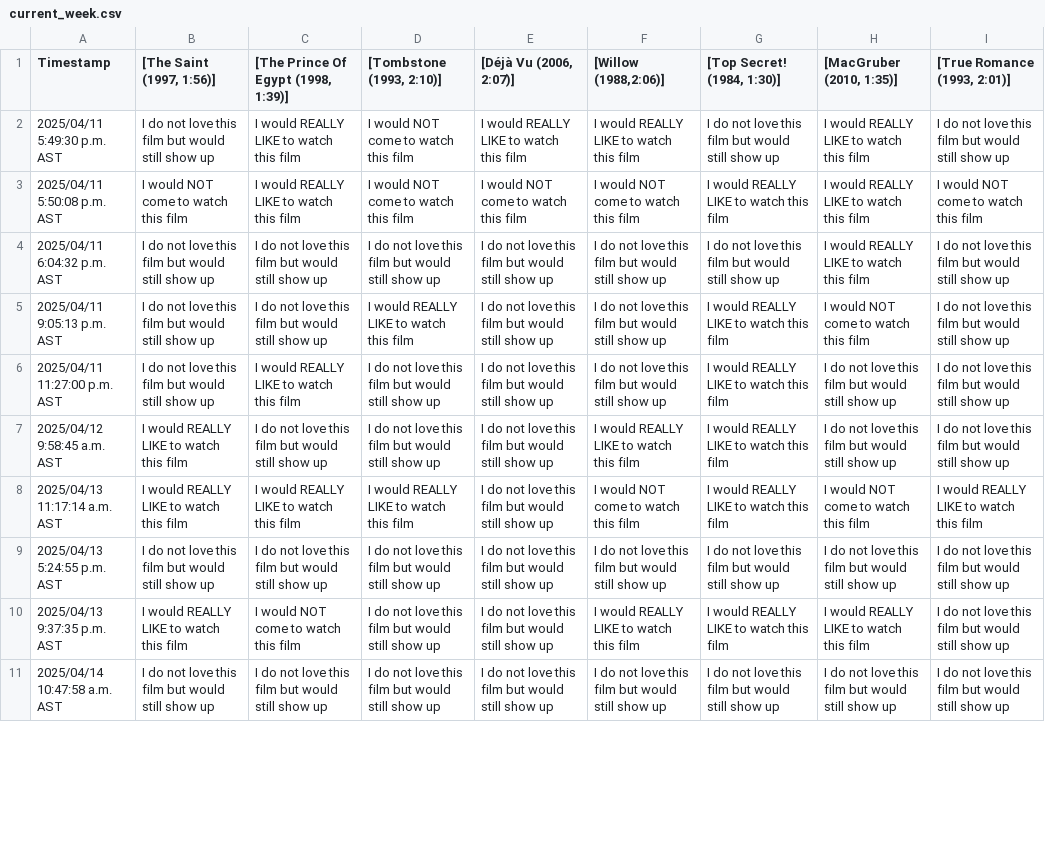
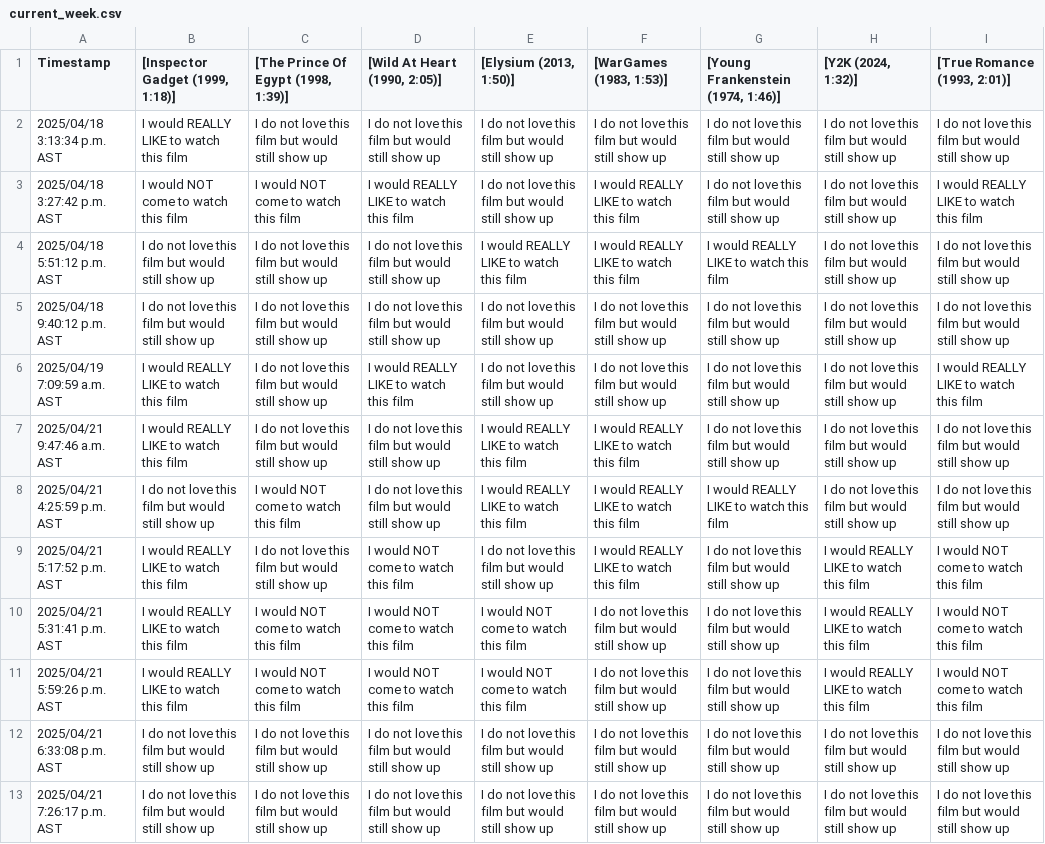
Before and after one commit to JCSzamosi/MovieNight, a CSV file: data/current_week.csv, drawn as a sheet; only a part is shown; removed rows and columns are numbered as before the commit, all else as after; the diff covers the shown part only; the diff names each change by its address in the sheet, - before the commit and + after, or states it on an @@ line.

```diff
--- a/data/current_week.csv
+++ b/data/current_week.csv
-B1: [The Saint (1997, 1:56)]
+B1: [Inspector Gadget (1999, 1:18)]
-D1: [Tombstone (1993, 2:10)]
+D1: [Wild At Heart (1990, 2:05)]
-E1: [Déjà Vu (2006, 2:07)]
+E1: [Elysium (2013, 1:50)]
-F1: [Willow (1988,2:06)]
+F1: [WarGames (1983, 1:53)]
-G1: [Top Secret! (1984, 1:30)]
+G1: [Young Frankenstein (1974, 1:46)]
-H1: [MacGruber (2010, 1:35)]
+H1: [Y2K (2024, 1:32)]
-row 2: 2025/04/11 5:49:30 p.m. AST | I do not love this film but would still show up | I would REALLY LIKE to watch this film | I would NOT come to watch this film | I would REALLY LIKE to watch this film | I would REALLY LIKE to watch this film | I do not love this film but would still show up | I would REALLY LIKE to watch this film | I do not love this film but would still show up
-row 3: 2025/04/11 5:50:08 p.m. AST | I would NOT come to watch this film | I would REALLY LIKE to watch this film | I would NOT come to watch this film | I would NOT come to watch this film | I would NOT come to watch this film | I would REALLY LIKE to watch this film | I would REALLY LIKE to watch this film | I would NOT come to watch this film
-A2 (Timestamp): 2025/04/11 6:04:32 p.m. AST
+A2 (Timestamp): 2025/04/18 3:13:34 p.m. AST
-B2 ([Inspector Gadget (1999, 1:18)]): I do not love this film but would still show up
+B2 ([Inspector Gadget (1999, 1:18)]): I would REALLY LIKE to watch this film
-H2 ([Y2K (2024, 1:32)]): I would REALLY LIKE to watch this film
+H2 ([Y2K (2024, 1:32)]): I do not love this film but would still show up
+row 3: 2025/04/18 3:27:42 p.m. AST | I would NOT come to watch this film | I would NOT come to watch this film | I would REALLY LIKE to watch this film | I do not love this film but would still show up | I would REALLY LIKE to watch this film | I do not love this film but would still show up | I do not love this film but would still show up | I would REALLY LIKE to watch this film
-A4 (Timestamp): 2025/04/11 9:05:13 p.m. AST
+A4 (Timestamp): 2025/04/18 5:51:12 p.m. AST
-D4 ([Wild At Heart (1990, 2:05)]): I would REALLY LIKE to watch this film
+D4 ([Wild At Heart (1990, 2:05)]): I do not love this film but would still show up
-E4 ([Elysium (2013, 1:50)]): I do not love this film but would still show up
+E4 ([Elysium (2013, 1:50)]): I would REALLY LIKE to watch this film
-F4 ([WarGames (1983, 1:53)]): I do not love this film but would still show up
+F4 ([WarGames (1983, 1:53)]): I would REALLY LIKE to watch this film
-H4 ([Y2K (2024, 1:32)]): I would NOT come to watch this film
+H4 ([Y2K (2024, 1:32)]): I do not love this film but would still show up
-A5 (Timestamp): 2025/04/11 11:27:00 p.m. AST
+A5 (Timestamp): 2025/04/18 9:40:12 p.m. AST
-C5: I would REALLY LIKE to watch this film
+C5: I do not love this film but would still show up
-G5: I would REALLY LIKE to watch this film
+G5: I do not love this film but would still show up
+row 6: 2025/04/19 7:09:59 a.m. AST | I would REALLY LIKE to watch this film | I do not love this film but would still show up | I would REALLY LIKE to watch this film | I do not love this film but would still show up | I do not love this film but would still show up | I do not love this film but would still show up | I do not love this film but would still show up | I would REALLY LIKE to watch this film
-A7 (Timestamp): 2025/04/12 9:58:45 a.m. AST
+A7 (Timestamp): 2025/04/21 9:47:46 a.m. AST
-E7 ([Elysium (2013, 1:50)]): I do not love this film but would still show up
+E7 ([Elysium (2013, 1:50)]): I would REALLY LIKE to watch this film
-G7: I would REALLY LIKE to watch this film
+G7: I do not love this film but would still show up
+row 8: 2025/04/21 4:25:59 p.m. AST | I do not love this film but would still show up | I would NOT come to watch this film | I do not love this film but would still show up | I would REALLY LIKE to watch this film | I would REALLY LIKE to watch this film | I would REALLY LIKE to watch this film | I do not love this film but would still show up | I do not love this film but would still show up
-A9 (Timestamp): 2025/04/13 11:17:14 a.m. AST
+A9 (Timestamp): 2025/04/21 5:17:52 p.m. AST
-C9: I would REALLY LIKE to watch this film
+C9: I do not love this film but would still show up
-D9 ([Wild At Heart (1990, 2:05)]): I would REALLY LIKE to watch this film
+D9 ([Wild At Heart (1990, 2:05)]): I would NOT come to watch this film
-F9 ([WarGames (1983, 1:53)]): I would NOT come to watch this film
+F9 ([WarGames (1983, 1:53)]): I would REALLY LIKE to watch this film
-G9: I would REALLY LIKE to watch this film
+G9: I do not love this film but would still show up
-H9 ([Y2K (2024, 1:32)]): I would NOT come to watch this film
+H9 ([Y2K (2024, 1:32)]): I would REALLY LIKE to watch this film
-I9 ([True Romance (1993, 2:01)]): I would REALLY LIKE to watch this film
+I9 ([True Romance (1993, 2:01)]): I would NOT come to watch this film
+row 10: 2025/04/21 5:31:41 p.m. AST | I would REALLY LIKE to watch this film | I would NOT come to watch this film | I would NOT come to watch this film | I would NOT come to watch this film | I do not love this film but would still show up | I do not love this film but would still show up | I would REALLY LIKE to watch this film | I would NOT come to watch this film
+row 11: 2025/04/21 5:59:26 p.m. AST | I would REALLY LIKE to watch this film | I would NOT come to watch this film | I would NOT come to watch this film | I would NOT come to watch this film | I do not love this film but would still show up | I do not love this film but would still show up | I would REALLY LIKE to watch this film | I would NOT come to watch this film
-A12 (Timestamp): 2025/04/13 5:24:55 p.m. AST
+A12 (Timestamp): 2025/04/21 6:33:08 p.m. AST
-row 10: 2025/04/13 9:37:35 p.m. AST | I would REALLY LIKE to watch this film | I would NOT come to watch this film | I do not love this film but would still show up | I do not love this film but would still show up | I would REALLY LIKE to watch this film | I would REALLY LIKE to watch this film | I would REALLY LIKE to watch this film | I do not love this film but would still show up
-A13 (Timestamp): 2025/04/14 10:47:58 a.m. AST
+A13 (Timestamp): 2025/04/21 7:26:17 p.m. AST
```
Also changed, not shown: 4 edited cells elsewhere in this file, data/current_movies.csv, 3 other files.
